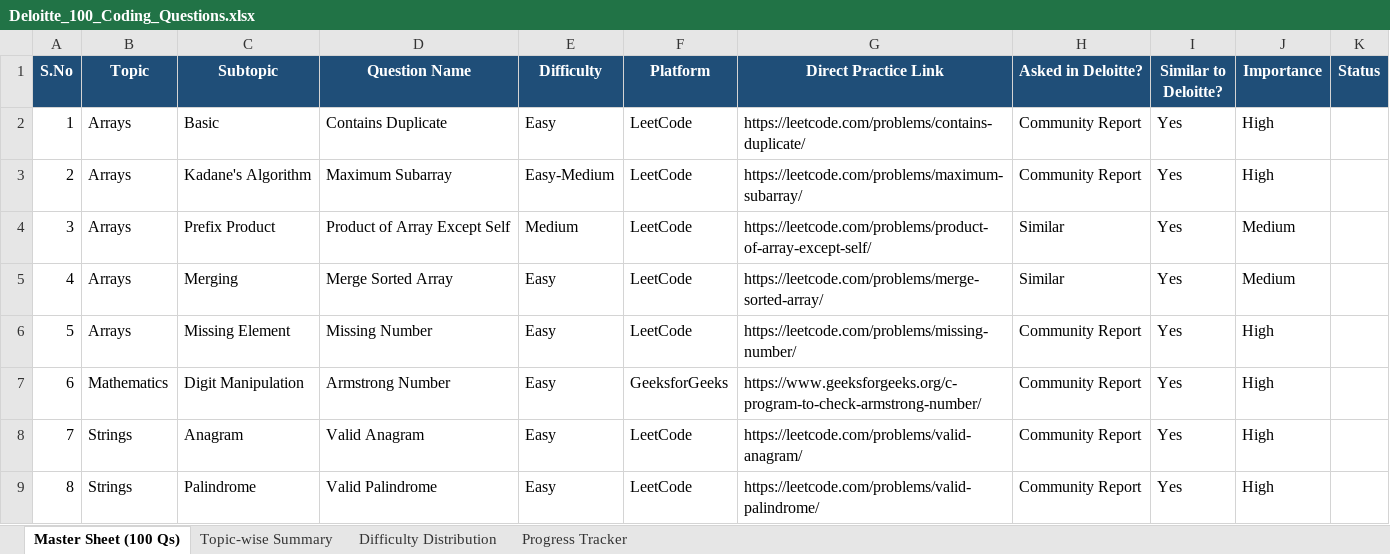
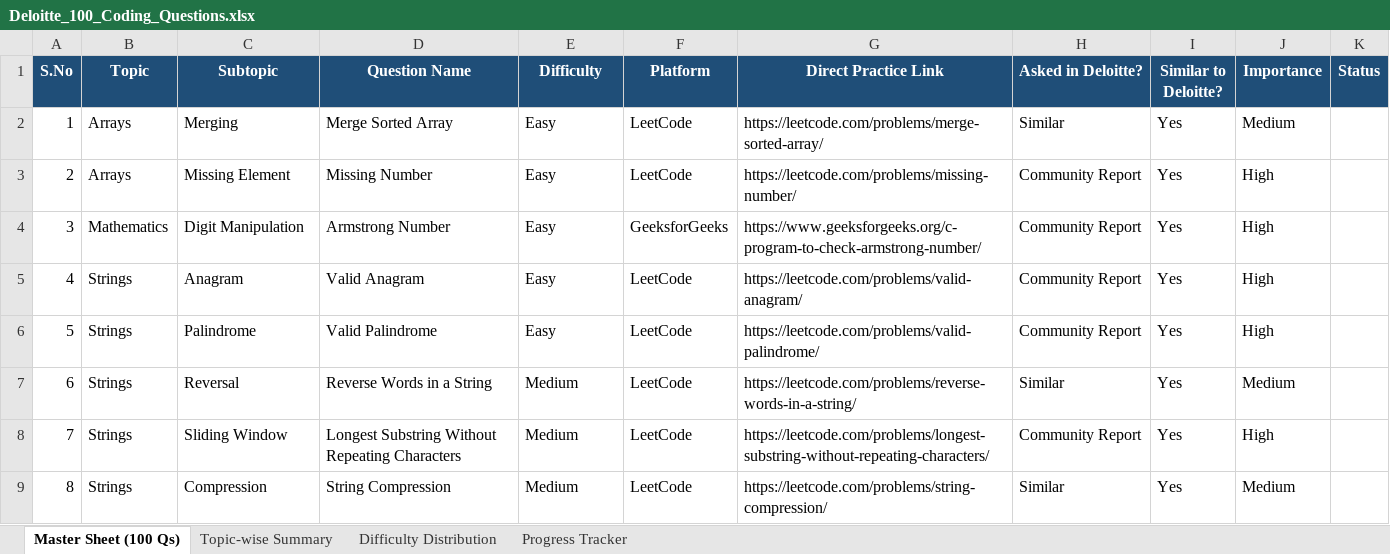
Before and after one commit to Pritam1234678/codecomba2026new, an Excel workbook: Sheets/Deloitte_100_Coding_Questions.xlsx, sheet Master Sheet (100 Qs), drawn as a sheet; only a part is shown; the shorter side is filled out with more unchanged rows; values as stored, in another font and other column widths than the file's, no borders; removed rows and columns are numbered as before the commit, all else as after; the diff names each change by its address in the sheet, - before the commit and + after, or states it on an @@ line.

Commit message:
cleanup: removed 4 more DB-existing problems from sheet (87 remaining)

```diff
--- a/Sheets/Deloitte_100_Coding_Questions.xlsx (sheet Master Sheet (100 Qs))
+++ b/Sheets/Deloitte_100_Coding_Questions.xlsx (sheet Master Sheet (100 Qs))
-row 2: 1 | Arrays | Basic | Contains Duplicate | Easy | LeetCode | https://leetcode.com/problems/contains-duplicate/ | Community Report | Yes | High
-row 3: 2 | Arrays | Kadane's Algorithm | Maximum Subarray | Easy-Medium | LeetCode | https://leetcode.com/problems/maximum-subarray/ | Community Report | Yes | High
-row 4: 3 | Arrays | Prefix Product | Product of Array Except Self | Medium | LeetCode | https://leetcode.com/problems/product-of-array-except-self/ | Similar | Yes | Medium
@@ column A (S.No) renumbered from row 2 down @@
```
